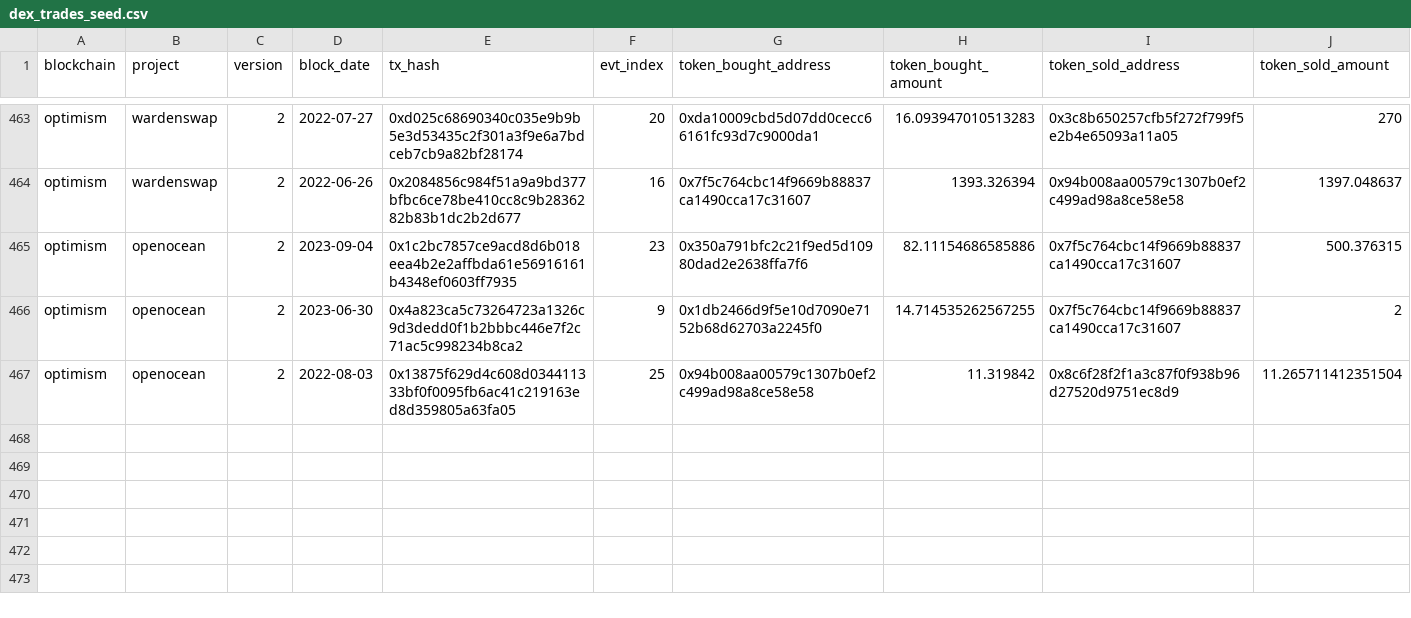
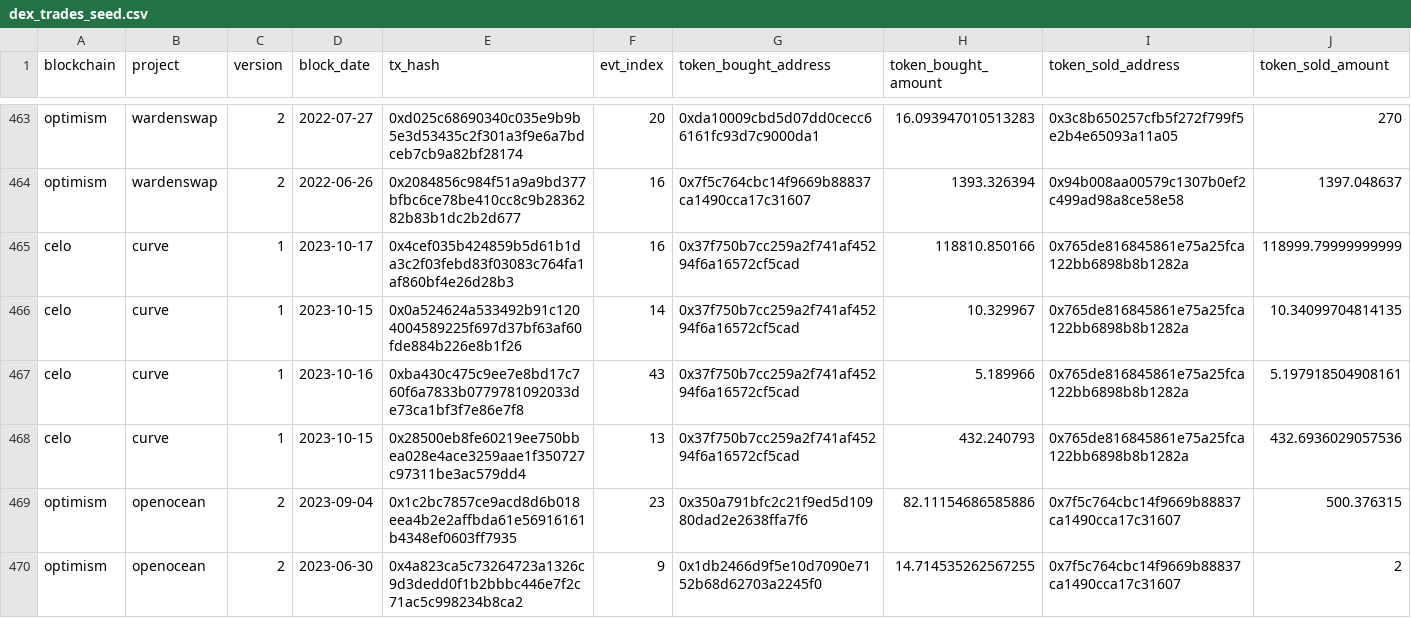
Before and after one commit to olgafetisova/spellbook, a CSV file: seeds/dex/trades/dex_trades_seed.csv, drawn as a sheet; only a part is shown, gaps mark what is left out; the shorter side is filled out with more unchanged rows.

Commit message:
Celo curvefi (#4653)
* init commit

* add trades

* seeds

* add celo to rollup spell

* config tweaks

---------

Co-authored-by: Huang Geyang <Sukebeta@outlook.com>

```diff
--- a/seeds/dex/trades/dex_trades_seed.csv
+++ b/seeds/dex/trades/dex_trades_seed.csv
@@ -464,2 +464,6 @@ optimism,wardenswap,2,2022-07-27,0xd025c68690340c035e9b9b5e3d53435c2f301a3f9e6a7
 optimism,wardenswap,2,2022-06-26,0x2084856c984f51a9a9bd377bfbc6ce78be410cc8c9b2836282b83b1dc2b2d677,16,0x7f5c764cbc14f9669b88837ca1490cca17c31607,1393.326394,0x94b008aa00579c1307b0ef2c499ad98a8ce58e58,1397.048637
+celo,curve,1,2023-10-17,0x4cef035b424859b5d61b1da3c2f03febd83f03083c764fa1af860bf4e26d28b3,16,0x37f750b7cc259a2f741af45294f6a16572cf5cad,118810.850166,0x765de816845861e75a25fca122bb6898b8b1282a,118999.79999999999
+celo,curve,1,2023-10-15,0x0a524624a533492b91c1204004589225f697d37bf63af60fde884b226e8b1f26,14,0x37f750b7cc259a2f741af45294f6a16572cf5cad,10.329967,0x765de816845861e75a25fca122bb6898b8b1282a,10.34099704814135
+celo,curve,1,2023-10-16,0xba430c475c9ee7e8bd17c760f6a7833b0779781092033de73ca1bf3f7e86e7f8,43,0x37f750b7cc259a2f741af45294f6a16572cf5cad,5.189966,0x765de816845861e75a25fca122bb6898b8b1282a,5.197918504908161
+celo,curve,1,2023-10-15,0x28500eb8fe60219ee750bbea028e4ace3259aae1f350727c97311be3ac579dd4,13,0x37f750b7cc259a2f741af45294f6a16572cf5cad,432.240793,0x765de816845861e75a25fca122bb6898b8b1282a,432.6936029057536
 optimism,openocean,2,2023-09-04,0x1c2bc7857ce9acd8d6b018eea4b2e2affbda61e56916161b4348ef0603ff7935,23,0x350a791bfc2c21f9ed5d10980dad2e2638ffa7f6,82.11154686585886,0x7f5c764cbc14f9669b88837ca1490cca17c31607,500.376315
```
Also changed, not shown: 5 other files.
